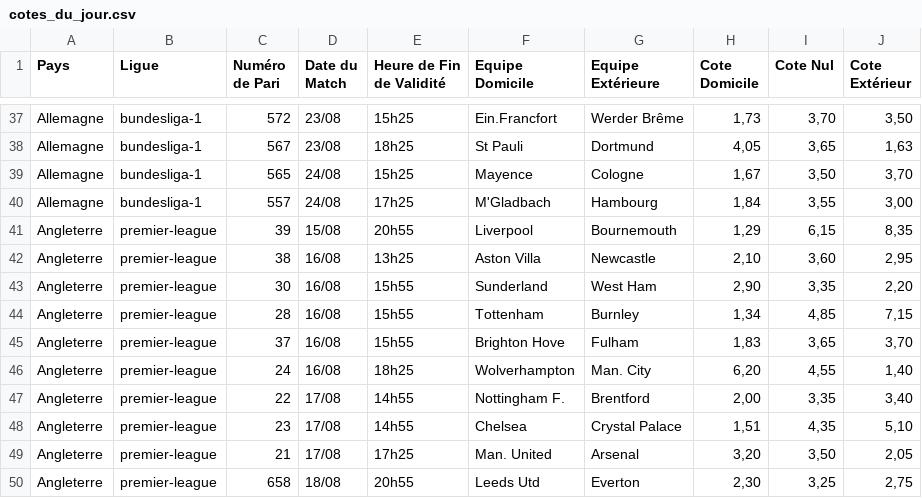
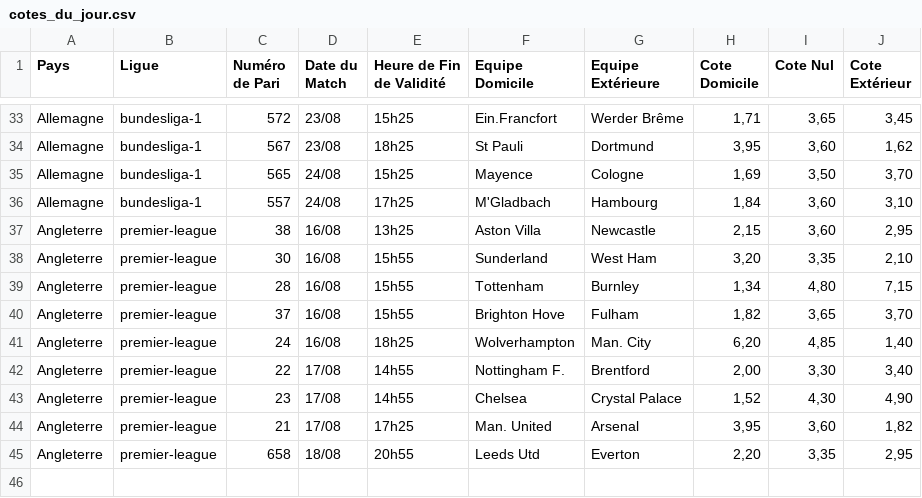
Before and after one commit to Metimer/Goalytics, a CSV file: cotes_du_jour.csv, drawn as a sheet; only a part is shown, gaps mark what is left out; removed rows and columns are numbered as before the commit, all else as after; the diff covers the shown part only; the diff names each change by its address in the sheet, - before the commit and + after, or states it on an @@ line.

Commit message:
Mise à jour des fichiers CSV des cotes

```diff
--- a/cotes_du_jour.csv
+++ b/cotes_du_jour.csv
-H33 (Cote Domicile): 1,73
+H33 (Cote Domicile): 1,71
-I33 (Cote Nul): 3,70
+I33 (Cote Nul): 3,65
-J33 (Cote Extérieur): 3,50
+J33 (Cote Extérieur): 3,45
-H34 (Cote Domicile): 4,05
+H34 (Cote Domicile): 3,95
-I34 (Cote Nul): 3,65
+I34 (Cote Nul): 3,60
-J34 (Cote Extérieur): 1,63
+J34 (Cote Extérieur): 1,62
-H35 (Cote Domicile): 1,67
+H35 (Cote Domicile): 1,69
-I36 (Cote Nul): 3,55
+I36 (Cote Nul): 3,60
-J36 (Cote Extérieur): 3,00
+J36 (Cote Extérieur): 3,10
-row 41: Angleterre | premier-league | 39 | 15/08 | 20h55 | Liverpool | Bournemouth | 1,29 | 6,15 | 8,35
-H37 (Cote Domicile): 2,10
+H37 (Cote Domicile): 2,15
-H38 (Cote Domicile): 2,90
+H38 (Cote Domicile): 3,20
-J38 (Cote Extérieur): 2,20
+J38 (Cote Extérieur): 2,10
-I39 (Cote Nul): 4,85
+I39 (Cote Nul): 4,80
-H40 (Cote Domicile): 1,83
+H40 (Cote Domicile): 1,82
-I41 (Cote Nul): 4,55
+I41 (Cote Nul): 4,85
-I42 (Cote Nul): 3,35
+I42 (Cote Nul): 3,30
-H43 (Cote Domicile): 1,51
+H43 (Cote Domicile): 1,52
-I43 (Cote Nul): 4,35
+I43 (Cote Nul): 4,30
-J43 (Cote Extérieur): 5,10
+J43 (Cote Extérieur): 4,90
-H44 (Cote Domicile): 3,20
+H44 (Cote Domicile): 3,95
-I44 (Cote Nul): 3,50
+I44 (Cote Nul): 3,60
-J44 (Cote Extérieur): 2,05
+J44 (Cote Extérieur): 1,82
-H45 (Cote Domicile): 2,30
+H45 (Cote Domicile): 2,20
-I45 (Cote Nul): 3,25
+I45 (Cote Nul): 3,35
-J45 (Cote Extérieur): 2,75
+J45 (Cote Extérieur): 2,95
```
Also changed, not shown: 4 removed rows and 56 edited cells elsewhere in this file.
